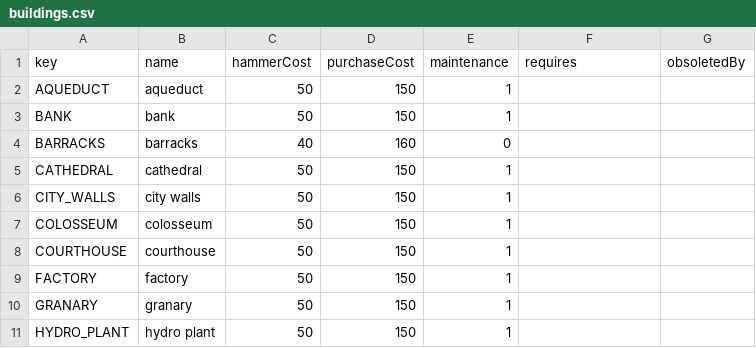
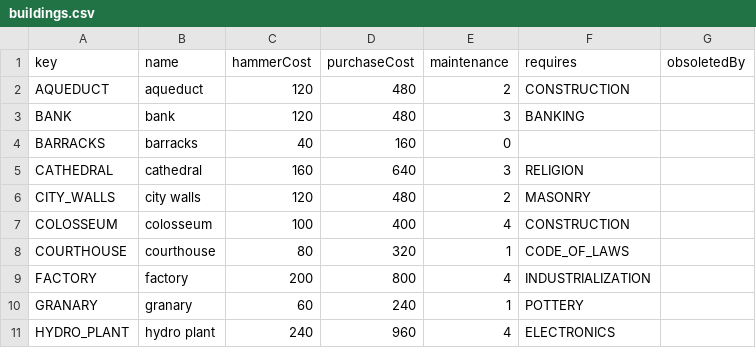
Before and after one commit to Bauldeury/pyciv, a CSV file: buildings.csv, drawn as a sheet; only a part is shown; the diff covers the shown part only.

Commit message:
Buildings data
Now updated 95% to civ1 spec

```diff
--- a/buildings.csv
+++ b/buildings.csv
@@ -1,11 +1,11 @@
 key;name;hammerCost;purchaseCost;maintenance;requires;obsoletedBy
-AQUEDUCT;aqueduct;50;150;1;;
-BANK;bank;50;150;1;;
+AQUEDUCT;aqueduct;120;480;2;CONSTRUCTION;
+BANK;bank;120;480;3;BANKING;
 BARRACKS;barracks;40;160;0;;
-CATHEDRAL;cathedral;50;150;1;;
-CITY_WALLS;city walls;50;150;1;;
-COLOSSEUM;colosseum;50;150;1;;
-COURTHOUSE;courthouse;50;150;1;;
-FACTORY;factory;50;150;1;;
-GRANARY;granary;50;150;1;;
-HYDRO_PLANT;hydro plant;50;150;1;;
+CATHEDRAL;cathedral;160;640;3;RELIGION;
+CITY_WALLS;city walls;120;480;2;MASONRY;
+COLOSSEUM;colosseum;100;400;4;CONSTRUCTION;
+COURTHOUSE;courthouse;80;320;1;CODE_OF_LAWS;
+FACTORY;factory;200;800;4;INDUSTRIALIZATION;
+GRANARY;granary;60;240;1;POTTERY;
+HYDRO_PLANT;hydro plant;240;960;4;ELECTRONICS;
```
Also changed, not shown: 41 edited cells elsewhere in this file, buildings_specials.csv.
